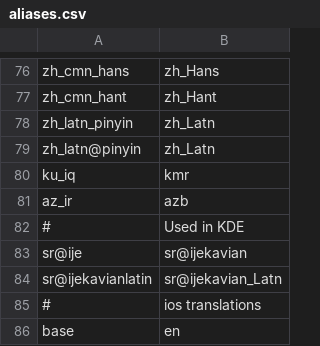
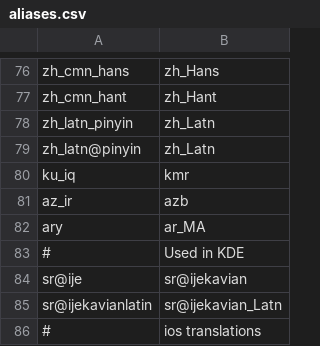
Before and after one commit to WeblateOrg/language-data, a CSV file: aliases.csv, drawn as a sheet; only a part is shown, gaps mark what is left out; the shorter side is filled out with more unchanged rows; the diff names each change by its address in the sheet, - before the commit and + after, or states it on an @@ line.

Commit message:
Add ary alias

```diff
--- a/aliases.csv
+++ b/aliases.csv
+row 82: ary | ar_MA
```
